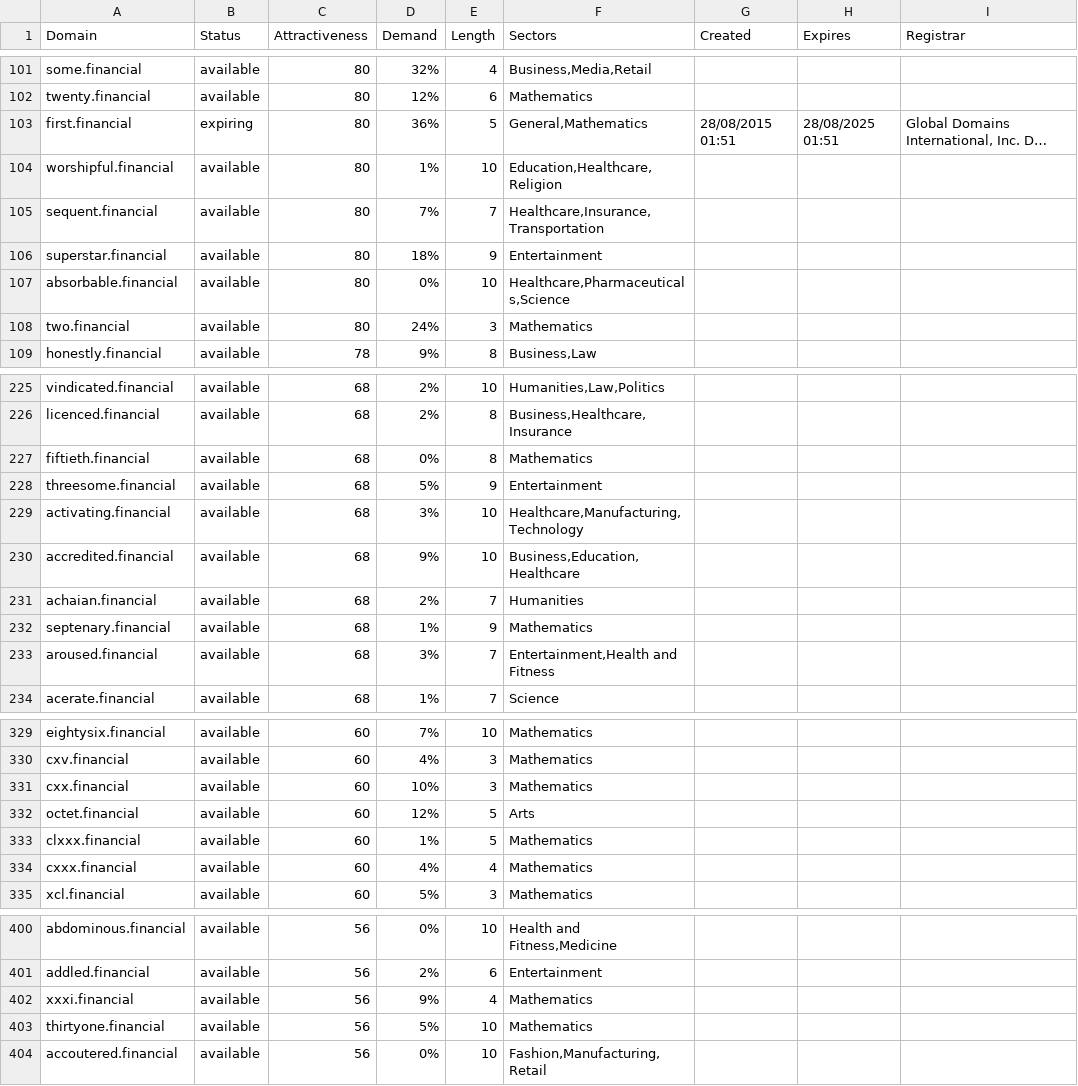
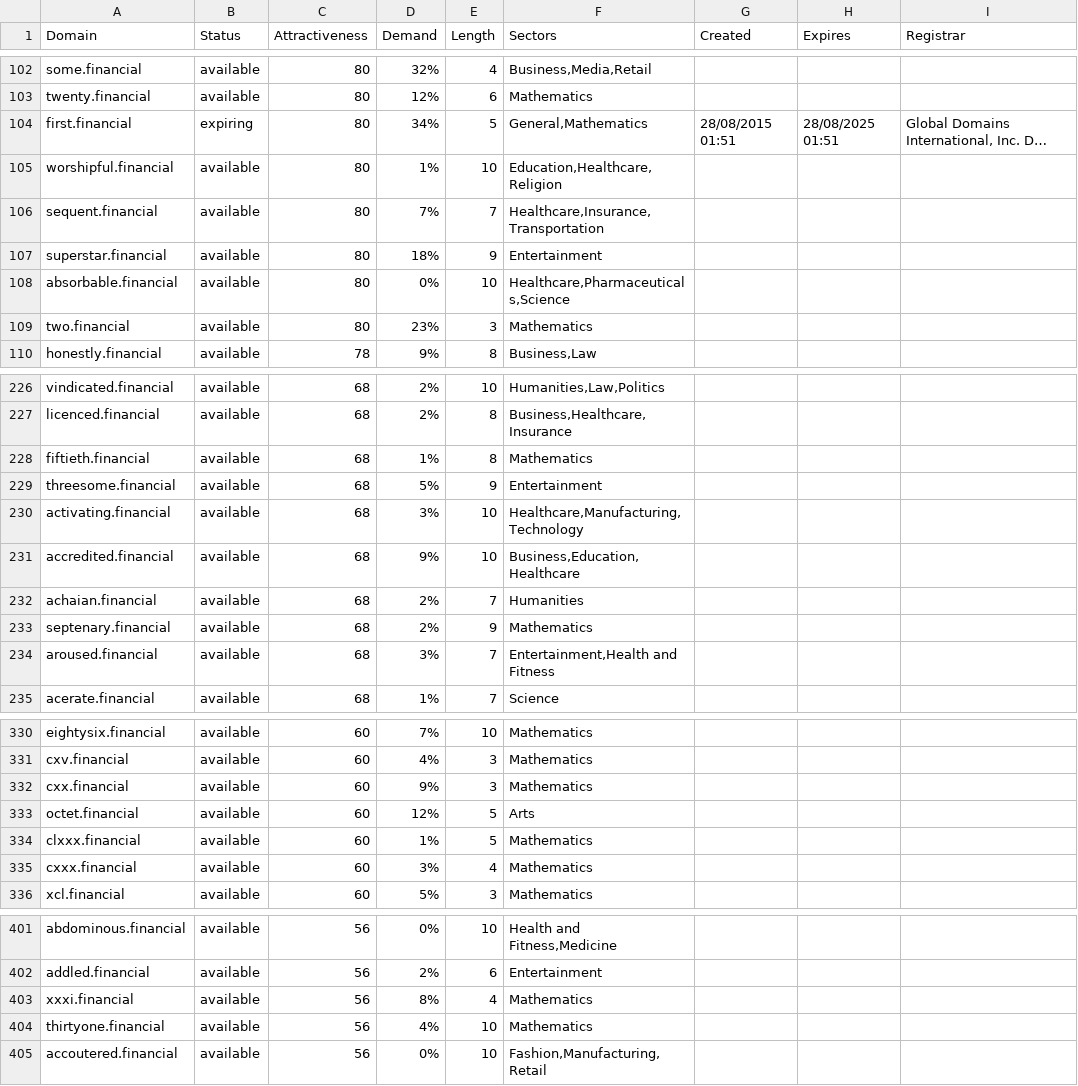
Before and after one commit to UniqueDomains/financial-oneword-domains, a CSV file: financial.csv, drawn as a sheet; only a part is shown, gaps mark what is left out; long unchanged cells end in …; addresses are those after the commit; the diff covers the shown part only; the diff names each change by its address in the sheet, - before the commit and + after, or states it on an @@ line.

```diff
--- a/financial.csv
+++ b/financial.csv
-D104 (Demand): 36%
+D104 (Demand): 34%
-D109 (Demand): 24%
+D109 (Demand): 23%
-D228 (Demand): 0%
+D228 (Demand): 1%
-D233 (Demand): 1%
+D233 (Demand): 2%
-D332 (Demand): 10%
+D332 (Demand): 9%
-D335 (Demand): 4%
+D335 (Demand): 3%
-D403 (Demand): 9%
+D403 (Demand): 8%
-D404 (Demand): 5%
+D404 (Demand): 4%
```
Also changed, not shown: 1 added row and 50 edited cells elsewhere in this file, 2 other files.
